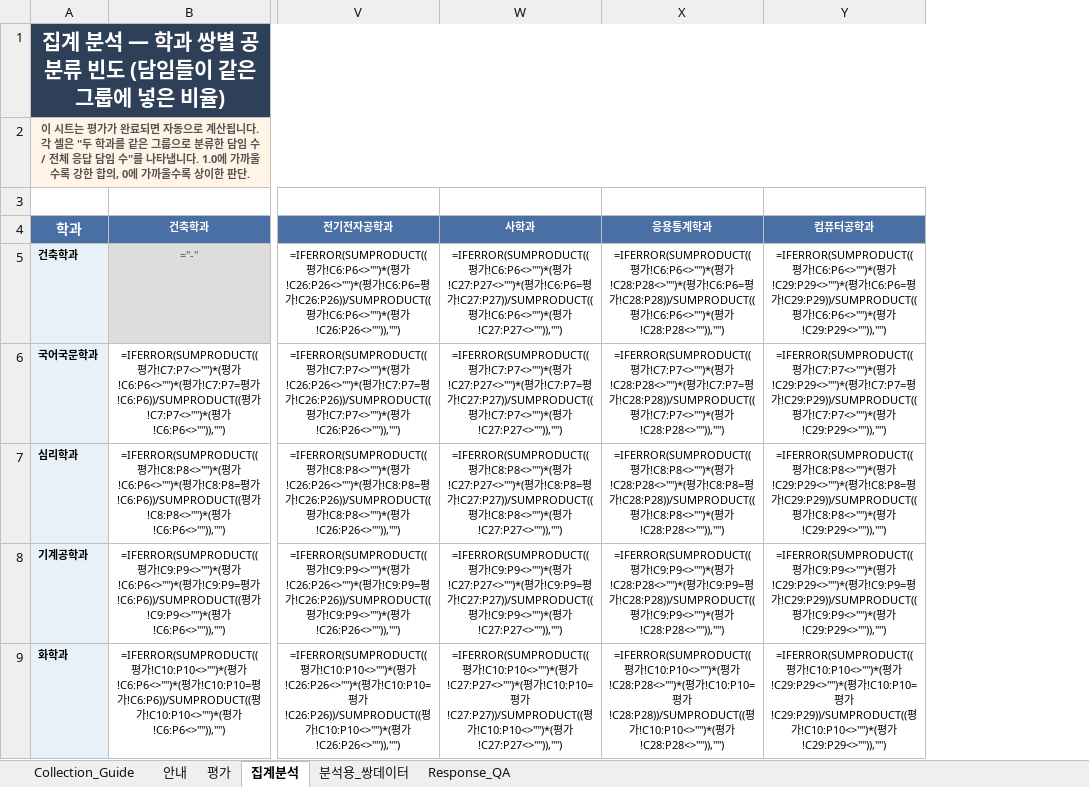
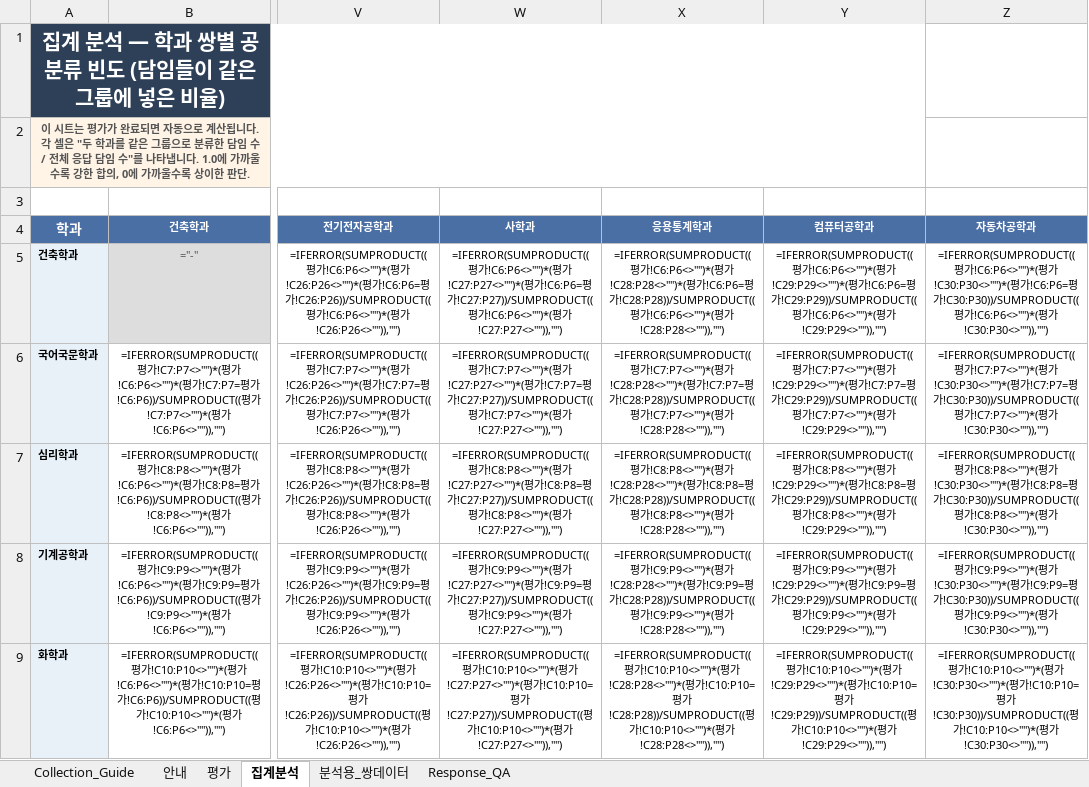
Before and after one commit to ho66220-boop/department-course-clustering, an Excel workbook: department-course-clustering/templates/card_sorting/CardSorting_master_improved.xlsx, sheet 집계분석, drawn as a sheet; only a part is shown, gaps mark what is left out; values as stored, in another font and other column widths than the file's, no borders; formulas without a stored value are shown as written; the diff covers the shown part only; the diff names each change by its address in the sheet, - before the commit and + after, or states it on an @@ line.

Commit message:
Extend card sorting templates to 25 departments
Add 자동차공학과 as department #25 (the Ulsan industry boundary case
already used everywhere else in the analysis) to both card-sorting
workbooks, which were still on the 24-department scope.

- 평가: add dept row 30, extend completion formulas (/25), validation C6:C30
- 집계분석: 24x24 -> 25x25 co-occurrence matrix
- 분석용_쌍데이터: 276 -> 300 pairs (C(25,2))
- Response_QA: add Group 25 column, ranges to row 30, missing-dept check <25
- distribution: guide/PreSubmit text updated to 25 departments

Done via reproducible src/update_card_sorting_25.py.

```diff
--- a/department-course-clustering/templates/card_sorting/CardSorting_master_improved.xlsx (sheet 집계분석)
+++ b/department-course-clustering/templates/card_sorting/CardSorting_master_improved.xlsx (sheet 집계분석)
+column Z (자동차공학과), rows 5-9: =IFERROR(SUMPRODUCT((평가!C6:P6<>"")*(평가!C30:P30<>"")*(평가!C6:P6=평가!C30:P30))/SUMPRODUCT((평가!C6:P6<>"")*(평가!C30:P30<>"")),"") | =IFERROR(SUMPRODUCT((평가!C7:P7<>"")*(평가!C30:P30<>"")*(평가!C7:P7=평가!C30:P30))/SUMPRODUCT((평가!C7:P7<>"")*(평가!C30:P30<>"")),"") | =IFERROR(SUMPRODUCT((평가!C8:P8<>"")*(평가!C30:P30<>"")*(평가!C8:P8=평가!C30:P30))/SUMPRODUCT((평가!C8:P8<>"")*(평가!C30:P30<>"")),"") | =IFERROR(SUMPRODUCT((평가!C9:P9<>"")*(평가!C30:P30<>"")*(평가!C9:P9=평가!C30:P30))/SUMPRODUCT((평가!C9:P9<>"")*(평가!C30:P30<>"")),"") | =IFERROR(SUMPRODUCT((평가!C10:P10<>"")*(평가!C30:P30<>"")*(평가!C10:P10=평가!C30:P30))/SUMPRODUCT((평가!C10:P10<>"")*(평가!C30:P30<>"")),"")
```
Also changed, not shown: 1 added row elsewhere in this sheet, sheet Response_QA, sheet 분석용_쌍데이터, sheet 평가, sheet Collection_Guide, sheet 안내, department-course-clustering/templates/card_sorting/CardSorting_distribution_individual_response.xlsx, 1 other file.
